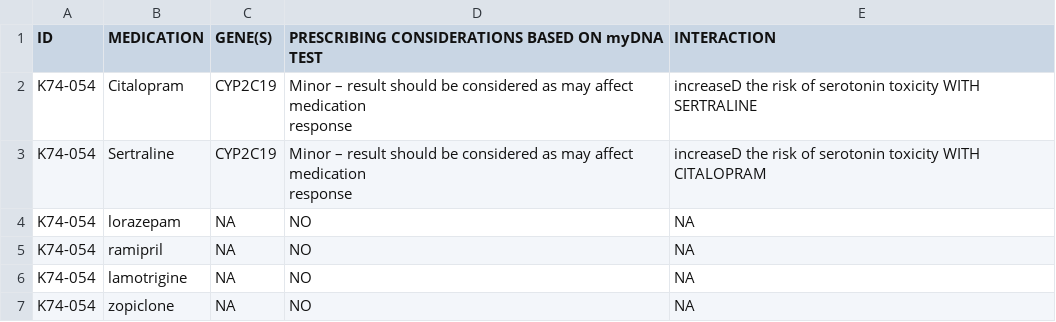
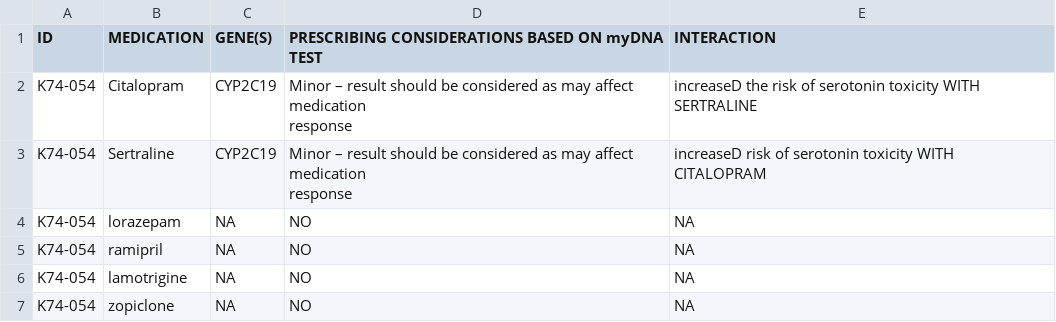
Before and after one commit to sambreaux/pgx, a CSV file: myDNA_PATIENT_DRUGS/tabula-K74-054.csv, drawn as a sheet.

```diff
--- a/myDNA_PATIENT_DRUGS/tabula-K74-054.csv
+++ b/myDNA_PATIENT_DRUGS/tabula-K74-054.csv
@@ -3,4 +3,4 @@ K74-054,Citalopram,CYP2C19,"Minor – result should be considered as may affect
 response",increaseD the risk of serotonin toxicity WITH SERTRALINE
-K74-054,Sertraline,CYP2C19,"Minor – result should be considered as may affect medication
-response",increaseD the risk of serotonin toxicity WITH CITALOPRAM
+K74-054,Sertraline,CYP2C19,"Minor – result should be considered as may affect medication
+response",increaseD risk of serotonin toxicity WITH CITALOPRAM
 K74-054,lorazepam,NA,NO,NA
```
Also changed, not shown: myDNA_PATIENT_DRUGS/tabula-BCP-012.csv, myDNA_PATIENT_DRUGS/tabula-K76-153.csv, 19 other files.
